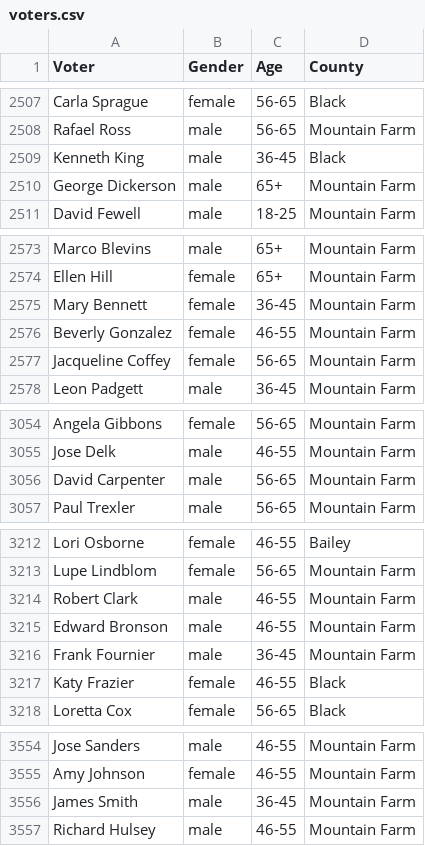
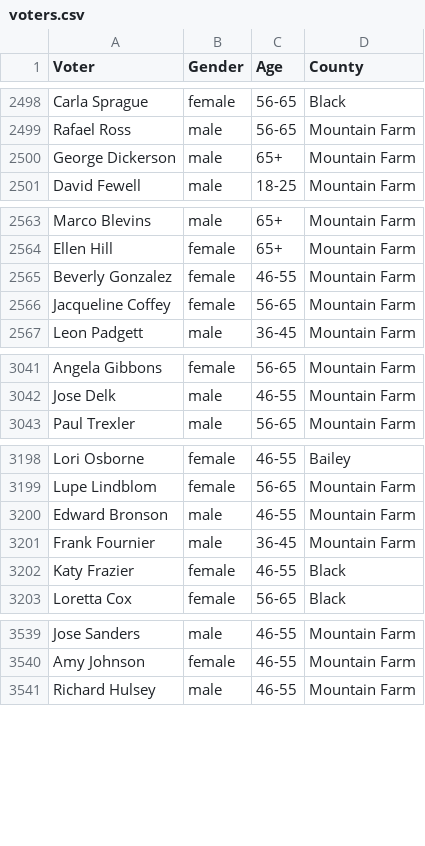
Before and after one commit to sjyk/cmsc21800, a CSV file: voters.csv, drawn as a sheet; only a part is shown, gaps mark what is left out; the diff covers the shown part only; the diff names each change by its address in the sheet, - before the commit and + after, or states it on an @@ line.

```diff
--- a/voters.csv
+++ b/voters.csv
-row 2509: Kenneth King | male | 36-45 | Black
-row 2575: Mary Bennett | female | 36-45 | Mountain Farm
-row 3056: David Carpenter | male | 56-65 | Mountain Farm
-row 3214: Robert Clark | male | 46-55 | Mountain Farm
-row 3556: James Smith | male | 36-45 | Mountain Farm
```
Also changed, not shown: 19 removed rows elsewhere in this file.
